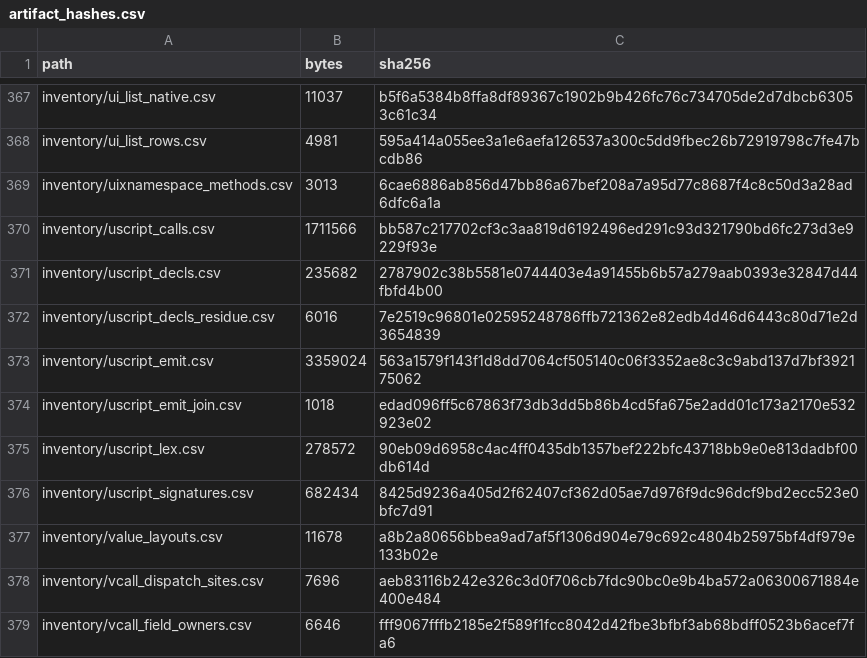
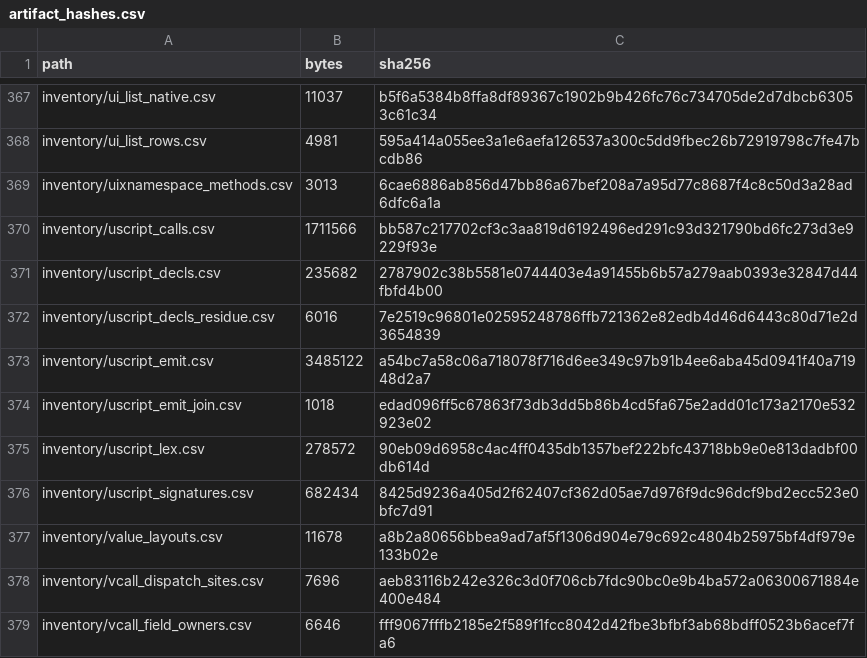
Before and after one commit to jkoehler11/stargate-alliance-decomp, a CSV file: inventory/artifact_hashes.csv, drawn as a sheet; only a part is shown, gaps mark what is left out.

Commit message:
front end: the array element\x27s member read and the within class\x27s names
Two refusals in the statement walk were both a lookup keyed on the wrong thing. Neither writes a node the
corpus does not already contain, which is why every gained body is byte-identical on the first run and no
modelled body was lost.

**10,061 modelled / 10,061 byte-identical / 0 differ** (from 9,911 / 9,911 / 0; 150 bodies gained; residue
1,767 -> 1,617).

1. **An array element's member read took the token's kind, not its text.** `_element_type`'s dotted branch
   asked `_member_record` for `head[at + 1][0][1]` — the second character of the token *kind*, since
   `"ident"[1]` is `"d"` — so every member read looked up a property named `d` and refused as *an element of an
   array the artifacts do not type*, with the element type sitting in `inventory/class_properties.csv` all
   along (`Emitter.Emitters` is `array<export editinline ParticleEmitter>`, `SGFormation.FollowsWho` an
   `IntProperty`). It now reads `head[at + 1][1]` and resolves the two `Default` receivers `_emit_member`
   already models. Measured: +116 bodies; that refusal 161 -> 26.

2. **A bare name on the `within` class's chain is read through `Outer`, and the chain picks the record.**
   `CheatManager`/`AdminBase` are `within PlayerController` and extend `Object`, so `Level`,
   `PlayerReplicationInfo` and `myHUD` are not on their own chain. `_scope` picked such a name only through an
   import with one property candidate or a single candidate in the whole package; `Level` has five records in
   Engine.u, so every `Level.Game.…` refused as *a name neither a local, a property nor an enum constant of the
   class chain*. The within chain is now asked for its own record before those fallbacks, feeding the
   `Context(Outer, 5, size)` node `_outer_wrapped` already writes. Measured: +34 bodies; that family 137 -> 103.

Docs: `PLAN.md` 3.6 gains the entry; `docs/COMPILER_FRONTEND.md` gains the section with both measurements.

Not in this PR: the `Static.`/`Global.` prefix receivers (15 bodies — the bytes are measured and recorded in the
doc, `GameInfo.AddMutator` is a bare `VirtualFunction` with no receiver node, so only the prefix spelling is
missing), `_ParentScreenplay` (12 bodies), and the `pointregion` struct width.

```diff
--- a/inventory/artifact_hashes.csv
+++ b/inventory/artifact_hashes.csv
@@ -372,3 +372,3 @@ inventory/uscript_decls.csv,235682,2787902c38b5581e0744403e4a91455b6b57a279aab03
 inventory/uscript_decls_residue.csv,6016,7e2519c96801e02595248786ffb721362e82edb4d46d6443c80d71e2d3654839
-inventory/uscript_emit.csv,3359024,563a1579f143f1d8dd7064cf505140c06f3352ae8c3c9abd137d7bf392175062
+inventory/uscript_emit.csv,3485122,a54bc7a58c06a718078f716d6ee349c97b91b4ee6aba45d0941f40a71948d2a7
 inventory/uscript_emit_join.csv,1018,edad096ff5c67863f73db3dd5b86b4cd5fa675e2add01c173a2170e532923e02
```
Also changed, not shown: 3 other files.
